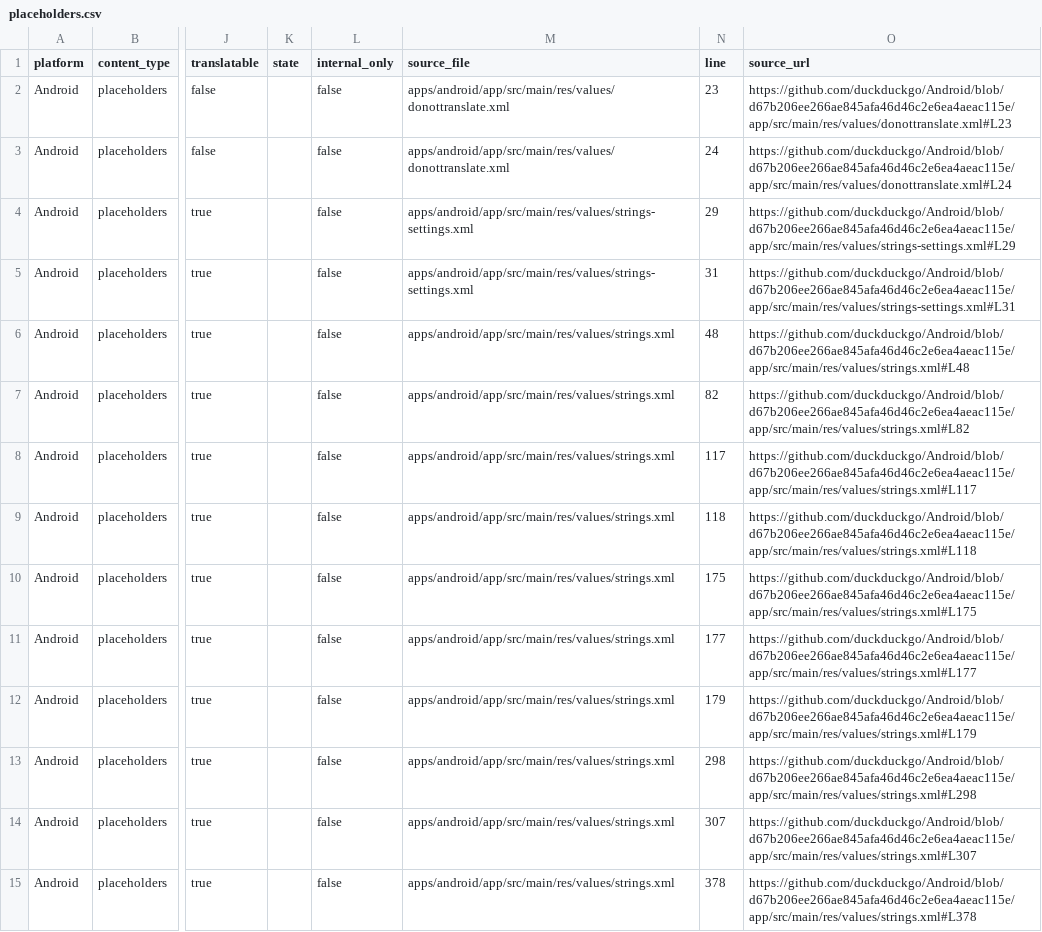
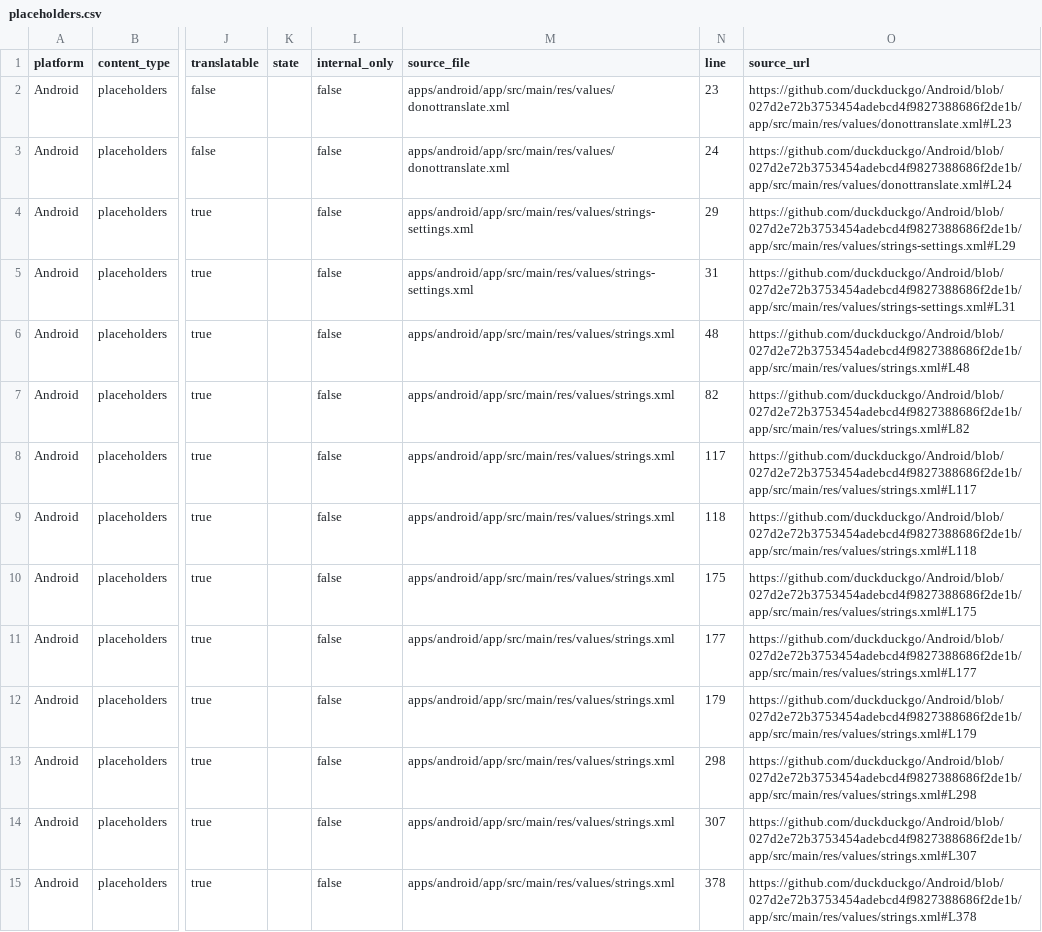
Before and after one commit to duckduckgo/product-copy, a CSV file: strings/android/placeholders.csv, drawn as a sheet; only a part is shown, gaps mark what is left out; the diff covers the shown part only; the diff names each change by its address in the sheet, - before the commit and + after, or states it on an @@ line.

```diff
--- a/strings/android/placeholders.csv
+++ b/strings/android/placeholders.csv
-O2 (source_url): https://github.com/duckduckgo/Android/blob/d67b206ee266ae845afa46d46c2e6ea4aeac115e/app/src/main/res/values/donottranslate.xml#L23
+O2 (source_url): https://github.com/duckduckgo/Android/blob/027d2e72b3753454adebcd4f9827388686f2de1b/app/src/main/res/values/donottranslate.xml#L23
-O3 (source_url): https://github.com/duckduckgo/Android/blob/d67b206ee266ae845afa46d46c2e6ea4aeac115e/app/src/main/res/values/donottranslate.xml#L24
+O3 (source_url): https://github.com/duckduckgo/Android/blob/027d2e72b3753454adebcd4f9827388686f2de1b/app/src/main/res/values/donottranslate.xml#L24
-O4 (source_url): https://github.com/duckduckgo/Android/blob/d67b206ee266ae845afa46d46c2e6ea4aeac115e/app/src/main/res/values/strings-settings.xml#L29
+O4 (source_url): https://github.com/duckduckgo/Android/blob/027d2e72b3753454adebcd4f9827388686f2de1b/app/src/main/res/values/strings-settings.xml#L29
-O5 (source_url): https://github.com/duckduckgo/Android/blob/d67b206ee266ae845afa46d46c2e6ea4aeac115e/app/src/main/res/values/strings-settings.xml#L31
+O5 (source_url): https://github.com/duckduckgo/Android/blob/027d2e72b3753454adebcd4f9827388686f2de1b/app/src/main/res/values/strings-settings.xml#L31
-O6 (source_url): https://github.com/duckduckgo/Android/blob/d67b206ee266ae845afa46d46c2e6ea4aeac115e/app/src/main/res/values/strings.xml#L48
+O6 (source_url): https://github.com/duckduckgo/Android/blob/027d2e72b3753454adebcd4f9827388686f2de1b/app/src/main/res/values/strings.xml#L48
-O7 (source_url): https://github.com/duckduckgo/Android/blob/d67b206ee266ae845afa46d46c2e6ea4aeac115e/app/src/main/res/values/strings.xml#L82
+O7 (source_url): https://github.com/duckduckgo/Android/blob/027d2e72b3753454adebcd4f9827388686f2de1b/app/src/main/res/values/strings.xml#L82
-O8 (source_url): https://github.com/duckduckgo/Android/blob/d67b206ee266ae845afa46d46c2e6ea4aeac115e/app/src/main/res/values/strings.xml#L117
+O8 (source_url): https://github.com/duckduckgo/Android/blob/027d2e72b3753454adebcd4f9827388686f2de1b/app/src/main/res/values/strings.xml#L117
-O9 (source_url): https://github.com/duckduckgo/Android/blob/d67b206ee266ae845afa46d46c2e6ea4aeac115e/app/src/main/res/values/strings.xml#L118
+O9 (source_url): https://github.com/duckduckgo/Android/blob/027d2e72b3753454adebcd4f9827388686f2de1b/app/src/main/res/values/strings.xml#L118
-O10 (source_url): https://github.com/duckduckgo/Android/blob/d67b206ee266ae845afa46d46c2e6ea4aeac115e/app/src/main/res/values/strings.xml#L175
+O10 (source_url): https://github.com/duckduckgo/Android/blob/027d2e72b3753454adebcd4f9827388686f2de1b/app/src/main/res/values/strings.xml#L175
-O11 (source_url): https://github.com/duckduckgo/Android/blob/d67b206ee266ae845afa46d46c2e6ea4aeac115e/app/src/main/res/values/strings.xml#L177
+O11 (source_url): https://github.com/duckduckgo/Android/blob/027d2e72b3753454adebcd4f9827388686f2de1b/app/src/main/res/values/strings.xml#L177
-O12 (source_url): https://github.com/duckduckgo/Android/blob/d67b206ee266ae845afa46d46c2e6ea4aeac115e/app/src/main/res/values/strings.xml#L179
+O12 (source_url): https://github.com/duckduckgo/Android/blob/027d2e72b3753454adebcd4f9827388686f2de1b/app/src/main/res/values/strings.xml#L179
-O13 (source_url): https://github.com/duckduckgo/Android/blob/d67b206ee266ae845afa46d46c2e6ea4aeac115e/app/src/main/res/values/strings.xml#L298
+O13 (source_url): https://github.com/duckduckgo/Android/blob/027d2e72b3753454adebcd4f9827388686f2de1b/app/src/main/res/values/strings.xml#L298
-O14 (source_url): https://github.com/duckduckgo/Android/blob/d67b206ee266ae845afa46d46c2e6ea4aeac115e/app/src/main/res/values/strings.xml#L307
+O14 (source_url): https://github.com/duckduckgo/Android/blob/027d2e72b3753454adebcd4f9827388686f2de1b/app/src/main/res/values/strings.xml#L307
-O15 (source_url): https://github.com/duckduckgo/Android/blob/d67b206ee266ae845afa46d46c2e6ea4aeac115e/app/src/main/res/values/strings.xml#L378
+O15 (source_url): https://github.com/duckduckgo/Android/blob/027d2e72b3753454adebcd4f9827388686f2de1b/app/src/main/res/values/strings.xml#L378
```
Also changed, not shown: 141 edited cells elsewhere in this file, strings/android/accessibility.csv, strings/android/body.csv, 36 other files.
